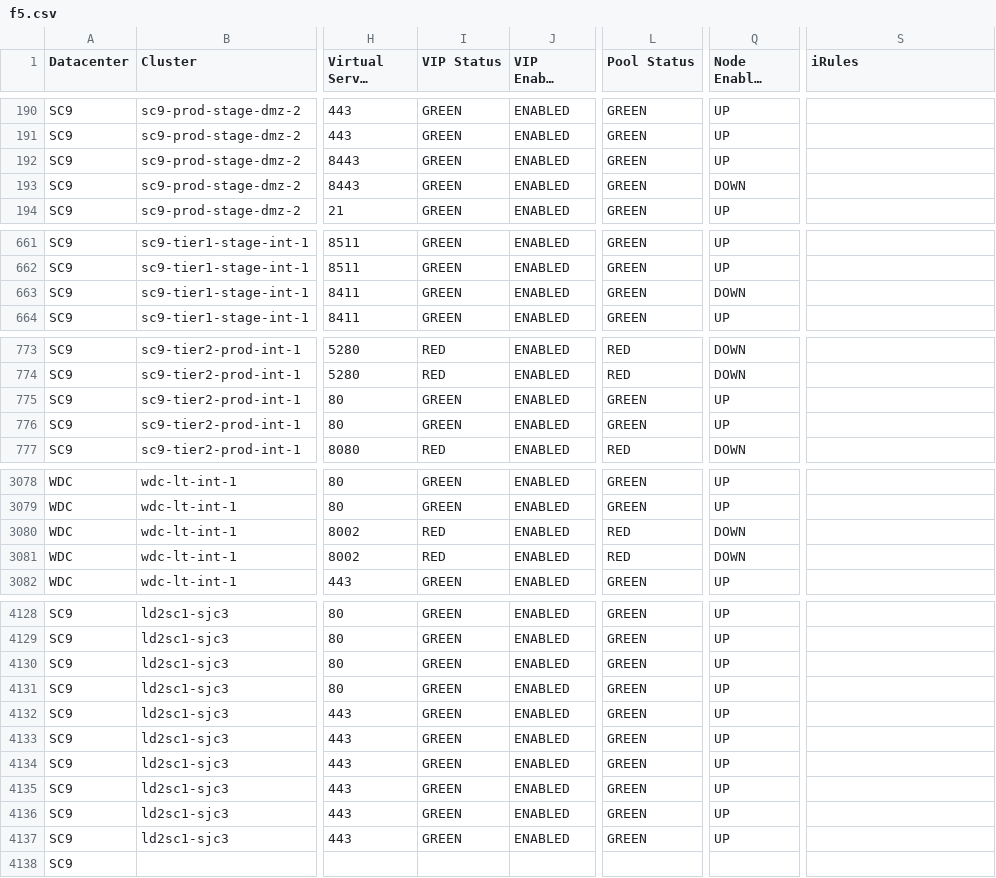
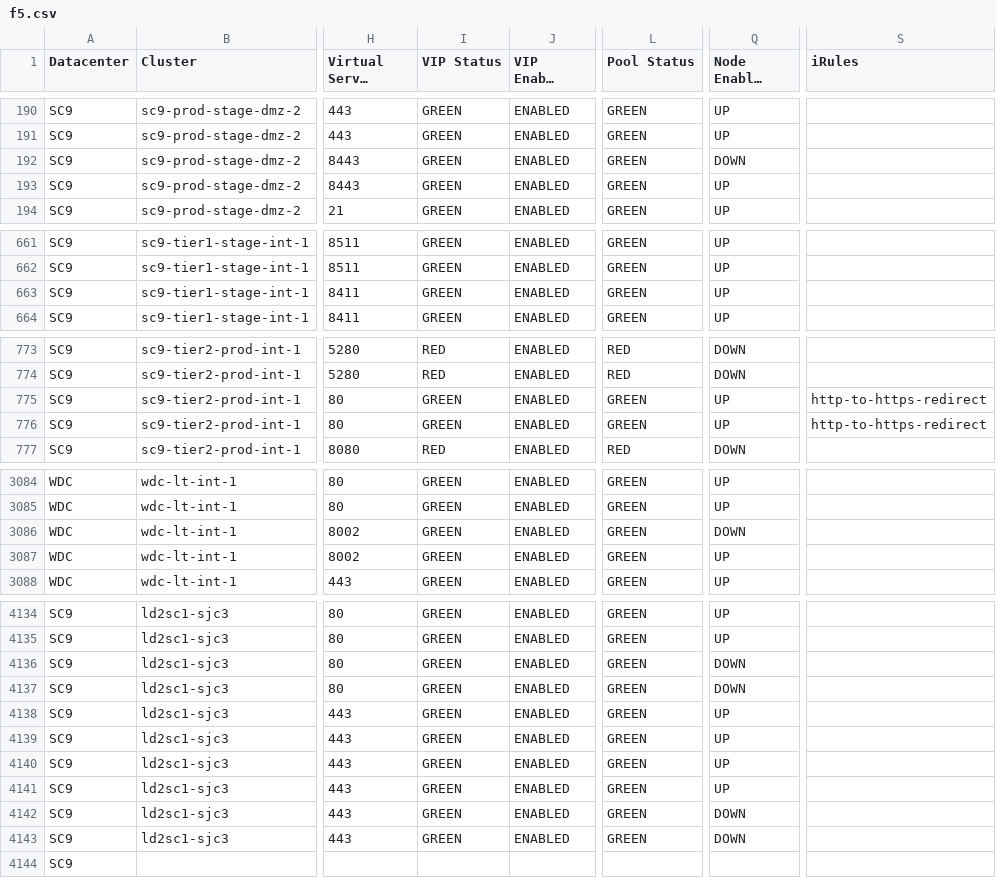
Before and after one commit to vijayajyothi/planning, a CSV file: csv_data/f5/f5.csv, drawn as a sheet; only a part is shown, gaps mark what is left out; long unchanged cells end in …; addresses are those after the commit; the diff covers the shown part only; the diff names each change by its address in the sheet, - before the commit and + after, or states it on an @@ line.

```diff
--- a/csv_data/f5/f5.csv
+++ b/csv_data/f5/f5.csv
-Q192 (Node Enabled State): UP
+Q192 (Node Enabled State): DOWN
-Q193 (Node Enabled State): DOWN
+Q193 (Node Enabled State): UP
-Q663 (Node Enabled State): DOWN
+Q663 (Node Enabled State): UP
-S775:S776 (iRules): (empty)
+S775:S776 (iRules): http-to-https-redirect
-I3086:I3087 (VIP Status): RED
+I3086:I3087 (VIP Status): GREEN
-L3086:L3087 (Pool Status): RED
+L3086:L3087 (Pool Status): GREEN
-Q3087 (Node Enabled State): DOWN
+Q3087 (Node Enabled State): UP
-Q4136:Q4137 (Node Enabled State): UP
+Q4136:Q4137 (Node Enabled State): DOWN
-Q4142:Q4143 (Node Enabled State): UP
+Q4142:Q4143 (Node Enabled State): DOWN
```
Also changed, not shown: 6 added rows and 51 edited cells elsewhere in this file, 13 other files.
